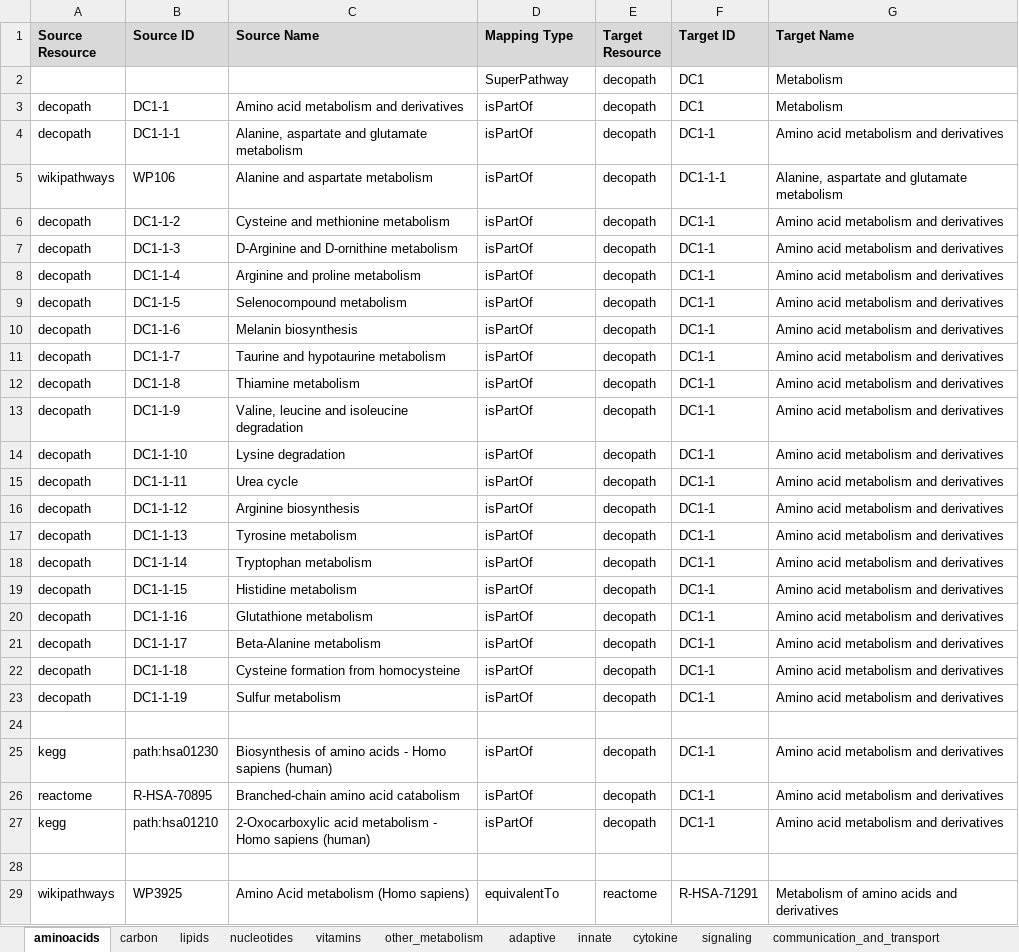
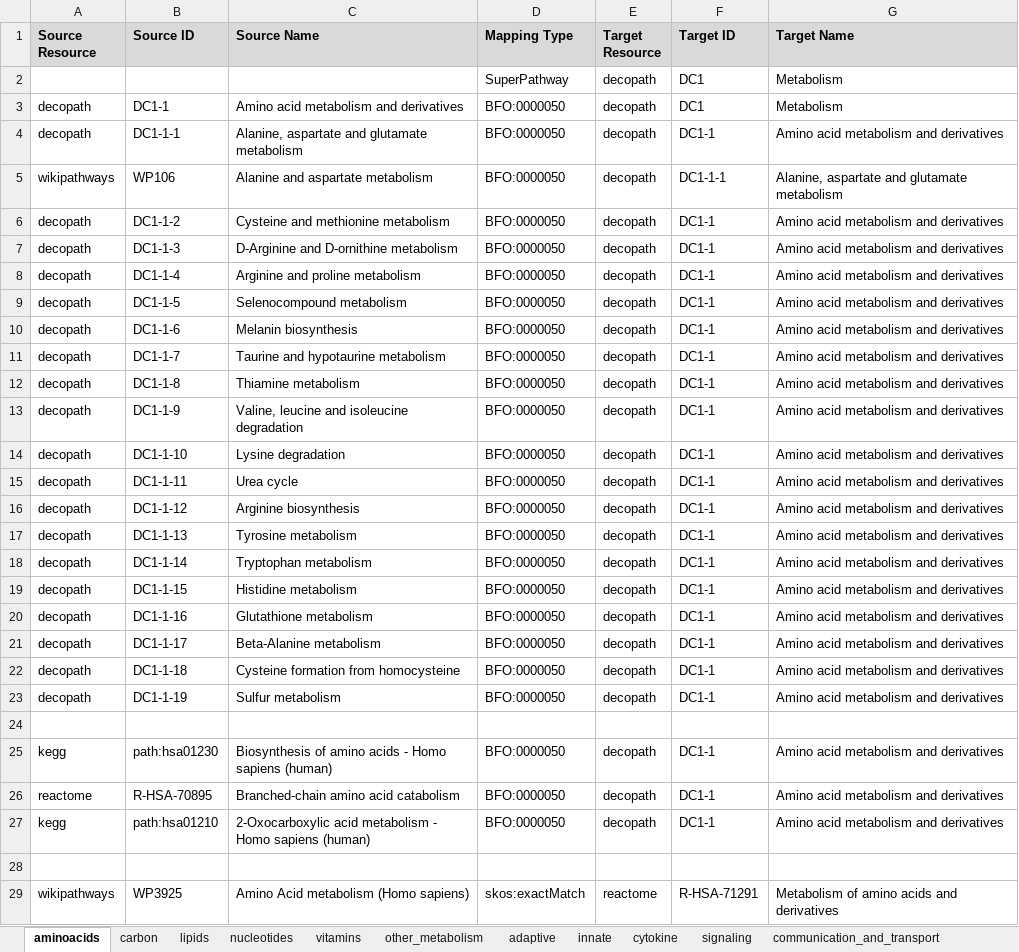
Before and after one commit to ComPath/compath-resources, an Excel workbook: mappings/decopath_ontology.xlsx, sheet aminoacids, drawn as a sheet; only a part is shown; values as stored, in another font and other column widths than the file's, no borders; charts and pictures not drawn; the diff covers the shown part only; the diff names each change by its address in the sheet, - before the commit and + after, or states it on an @@ line.

```diff
--- a/mappings/decopath_ontology.xlsx (sheet aminoacids)
+++ b/mappings/decopath_ontology.xlsx (sheet aminoacids)
-D3:D23 (Mapping Type): isPartOf
+D3:D23 (Mapping Type): BFO:0000050
-D25:D27 (Mapping Type): isPartOf
+D25:D27 (Mapping Type): BFO:0000050
-D29 (Mapping Type): equivalentTo
+D29 (Mapping Type): skos:exactMatch
```
Also changed, not shown: 84 edited cells elsewhere in this sheet, sheet signaling, sheet lipids, sheet equivalence_same_db, sheet other_metabolism, sheet carbon, sheet others, 9 more sheets, charts or pictures.
